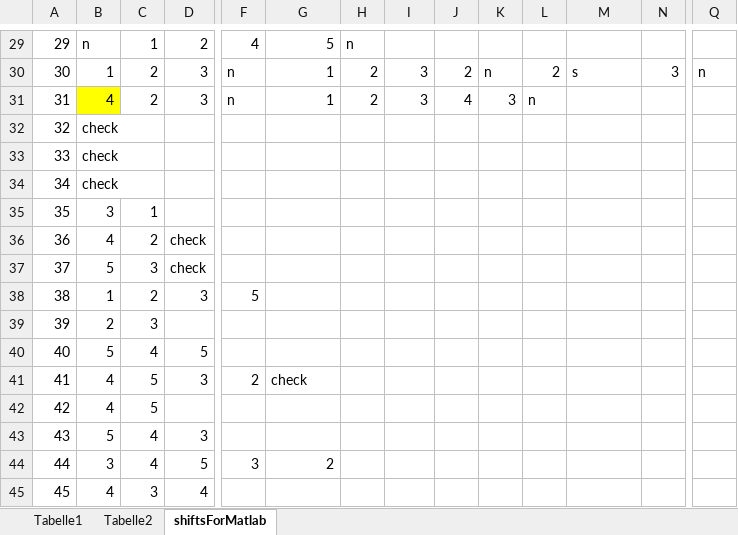
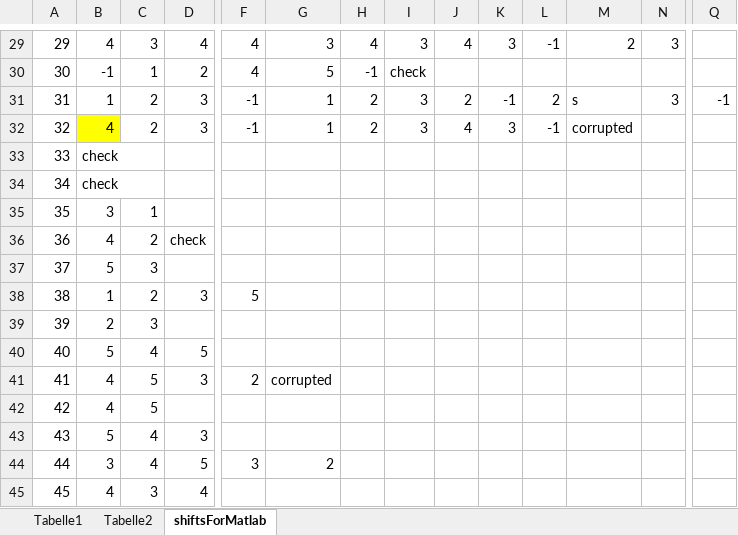
Before and after one commit to Nieltz/MA, an Excel workbook: shifts.xlsx, sheet shiftsForMatlab, drawn as a sheet; only a part is shown, gaps mark what is left out; values as stored, in another font and other column widths than the file's, no borders; removed rows and columns are numbered as before the commit, all else as after; rows hold the shown columns only; the diff covers the shown part only; the diff names each change by its address in the sheet, - before the commit and + after, or states it on an @@ line.

```diff
--- a/shifts.xlsx (sheet shiftsForMatlab)
+++ b/shifts.xlsx (sheet shiftsForMatlab)
-B29: n
+B29: 4
-C29: 1
+C29: 3
-D29: 2
+D29: 4
-G29: 5
+G29: 3
-H29: n
+H29: 4
-I29: (empty)
+I29: 3
-J29: (empty)
+J29: 4
-K29: (empty)
+K29: 3
-L29: (empty)
+L29: -1
-M29: (empty)
+M29: 2
-N29: (empty)
+N29: 3
+row 30: 30 | -1 | 1 | 2 | 4 | 5 | -1 | check
-A31: 30
+A31: 31
-F31:F32: n
+F31:F32: -1
-K31: n
+K31: -1
-Q31: n
+Q31: -1
-A32: 31
+A32: 32
-L32: n
+L32: -1
-M32: (empty)
+M32: corrupted
-row 32: 32 | check
-D37: check
+D37: (empty)
-G41: check
+G41: corrupted
```
Also changed, not shown: 7 added rows, 7 removed rows and 46 edited cells elsewhere in this sheet, sheet Tabelle2, 24 other files.
